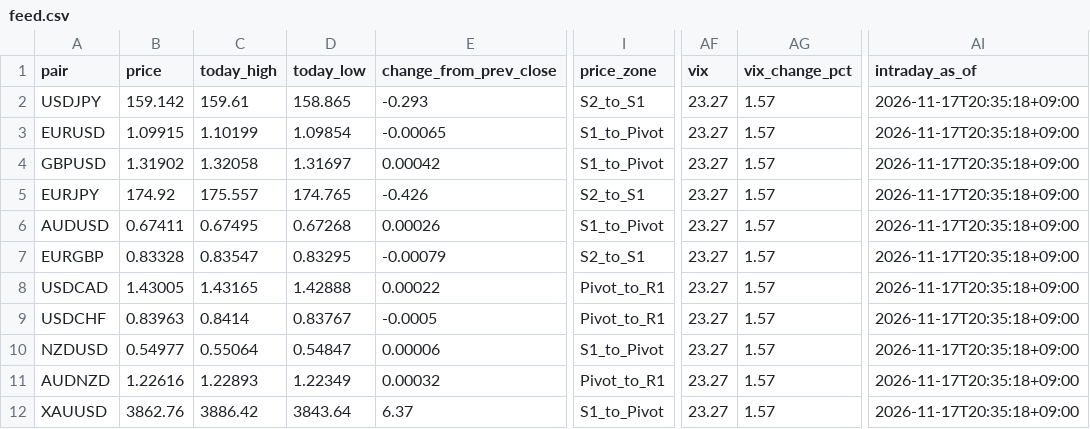
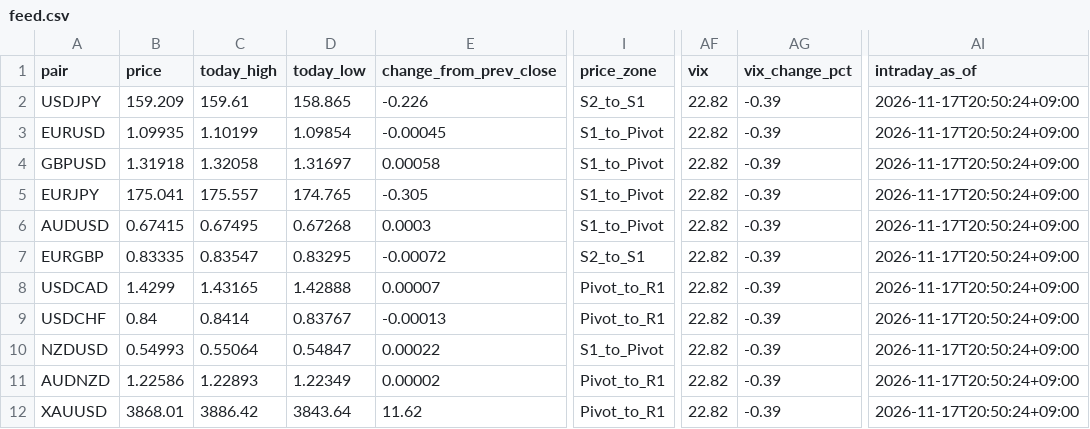
Before and after one commit to MFlab-inc/FXDaily-Levels, a CSV file: data/feed.csv, drawn as a sheet; only a part is shown, gaps mark what is left out; the diff covers the shown part only; the diff names each change by its address in the sheet, - before the commit and + after, or states it on an @@ line.

```diff
--- a/data/feed.csv
+++ b/data/feed.csv
-B2 (price): 159.142
+B2 (price): 159.209
-E2 (change_from_prev_close): -0.293
+E2 (change_from_prev_close): -0.226
-AF2:AF12 (vix): 23.27
+AF2:AF12 (vix): 22.82
-AG2:AG12 (vix_change_pct): 1.57
+AG2:AG12 (vix_change_pct): -0.39
-AI2:AI12 (intraday_as_of): 2026-11-17T20:35:18+09:00
+AI2:AI12 (intraday_as_of): 2026-11-17T20:50:24+09:00
-B3 (price): 1.09915
+B3 (price): 1.09935
-E3 (change_from_prev_close): -0.00065
+E3 (change_from_prev_close): -0.00045
-B4 (price): 1.31902
+B4 (price): 1.31918
-E4 (change_from_prev_close): 0.00042
+E4 (change_from_prev_close): 0.00058
-B5 (price): 174.92
+B5 (price): 175.041
-E5 (change_from_prev_close): -0.426
+E5 (change_from_prev_close): -0.305
-I5 (price_zone): S2_to_S1
+I5 (price_zone): S1_to_Pivot
-B6 (price): 0.67411
+B6 (price): 0.67415
-E6 (change_from_prev_close): 0.00026
+E6 (change_from_prev_close): 0.0003
-B7 (price): 0.83328
+B7 (price): 0.83335
-E7 (change_from_prev_close): -0.00079
+E7 (change_from_prev_close): -0.00072
-B8 (price): 1.43005
+B8 (price): 1.4299
-E8 (change_from_prev_close): 0.00022
+E8 (change_from_prev_close): 0.00007
-B9 (price): 0.83963
+B9 (price): 0.84
-E9 (change_from_prev_close): -0.0005
+E9 (change_from_prev_close): -0.00013
-B10 (price): 0.54977
+B10 (price): 0.54993
-E10 (change_from_prev_close): 0.00006
+E10 (change_from_prev_close): 0.00022
-B11 (price): 1.22616
+B11 (price): 1.22586
-E11 (change_from_prev_close): 0.00032
+E11 (change_from_prev_close): 0.00002
-B12 (price): 3862.76
+B12 (price): 3868.01
-E12 (change_from_prev_close): 6.37
+E12 (change_from_prev_close): 11.62
-I12 (price_zone): S1_to_Pivot
+I12 (price_zone): Pivot_to_R1
```
Also changed, not shown: 9 edited cells elsewhere in this file, 6 other files.
